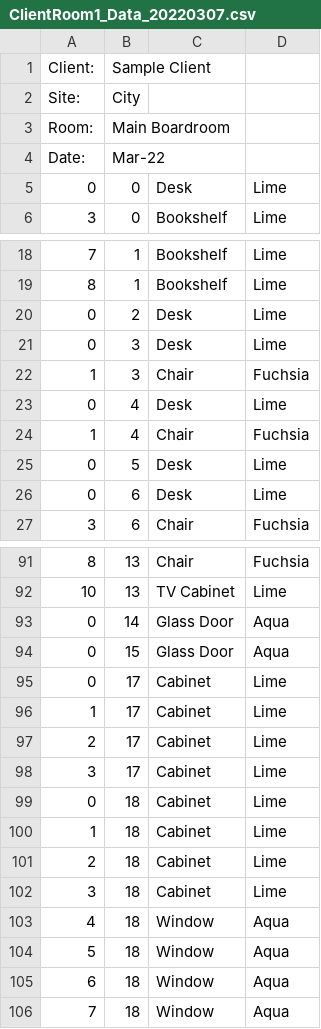
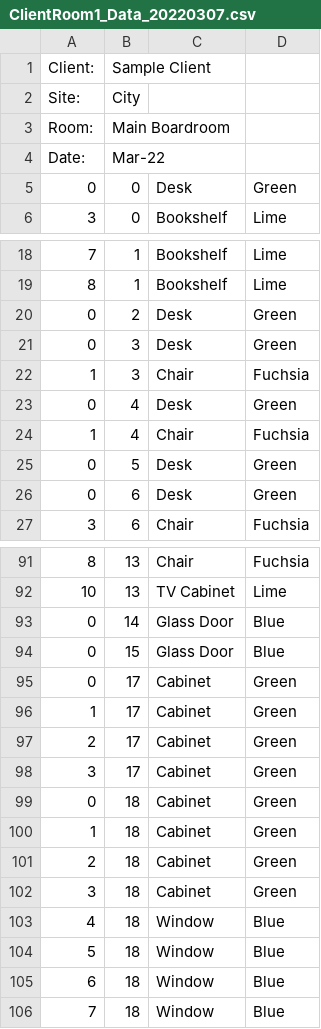
Before and after one commit to sebaz34/Java_Assessment, a CSV file: RoomPlanner/ClientRoom1_Data_20220307.csv, drawn as a sheet; only a part is shown, gaps mark what is left out; the diff covers the shown part only.

Commit message:
Room Planner

```diff
--- a/RoomPlanner/ClientRoom1_Data_20220307.csv
+++ b/RoomPlanner/ClientRoom1_Data_20220307.csv
@@ -4,3 +4,3 @@ Room:,Main Boardroom
 Date:,Mar-22
-0,0,Desk,Lime
+0,0,Desk,Green
 3,0,Bookshelf,Lime
@@ -19,9 +19,9 @@ Date:,Mar-22
 8,1,Bookshelf,Lime
-0,2,Desk,Lime
-0,3,Desk,Lime
+0,2,Desk,Green
+0,3,Desk,Green
 1,3,Chair,Fuchsia
-0,4,Desk,Lime
+0,4,Desk,Green
 1,4,Chair,Fuchsia
-0,5,Desk,Lime
-0,6,Desk,Lime
+0,5,Desk,Green
+0,6,Desk,Green
 3,6,Chair,Fuchsia
@@ -92,15 +92,15 @@ Date:,Mar-22
 10,13,TV Cabinet,Lime
-0,14,Glass Door,Aqua
-0,15,Glass Door,Aqua
-0,17,Cabinet,Lime
-1,17,Cabinet,Lime
-2,17,Cabinet,Lime
-3,17,Cabinet,Lime
-0,18,Cabinet,Lime
-1,18,Cabinet,Lime
-2,18,Cabinet,Lime
-3,18,Cabinet,Lime
-4,18,Window,Aqua
-5,18,Window,Aqua
-6,18,Window,Aqua
-7,18,Window,Aqua
+0,14,Glass Door,Blue
+0,15,Glass Door,Blue
+0,17,Cabinet,Green
+1,17,Cabinet,Green
+2,17,Cabinet,Green
+3,17,Cabinet,Green
+0,18,Cabinet,Green
+1,18,Cabinet,Green
+2,18,Cabinet,Green
+3,18,Cabinet,Green
+4,18,Window,Blue
+5,18,Window,Blue
+6,18,Window,Blue
+7,18,Window,Blue
```
Also changed, not shown: 5 edited cells elsewhere in this file, 10 other files.
